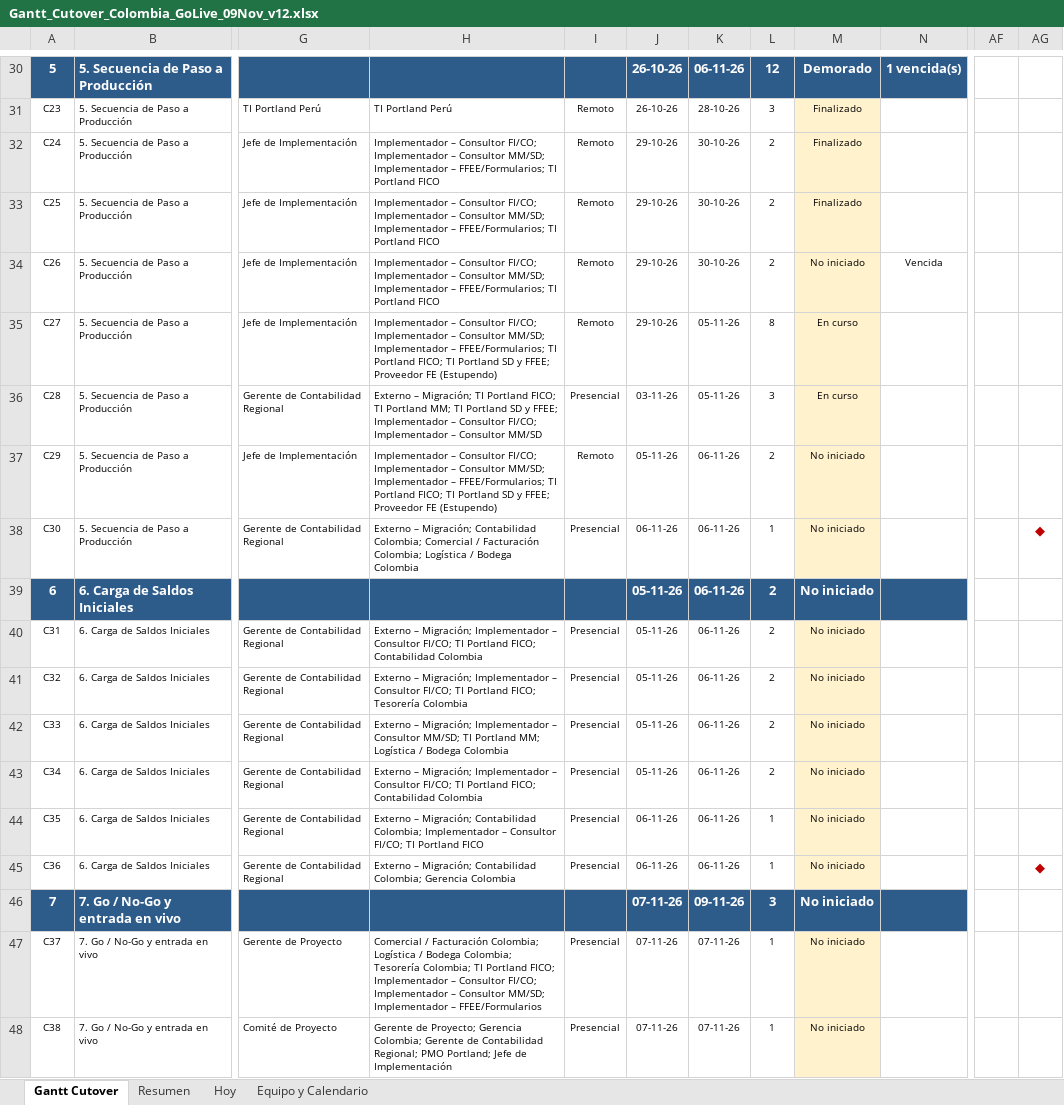
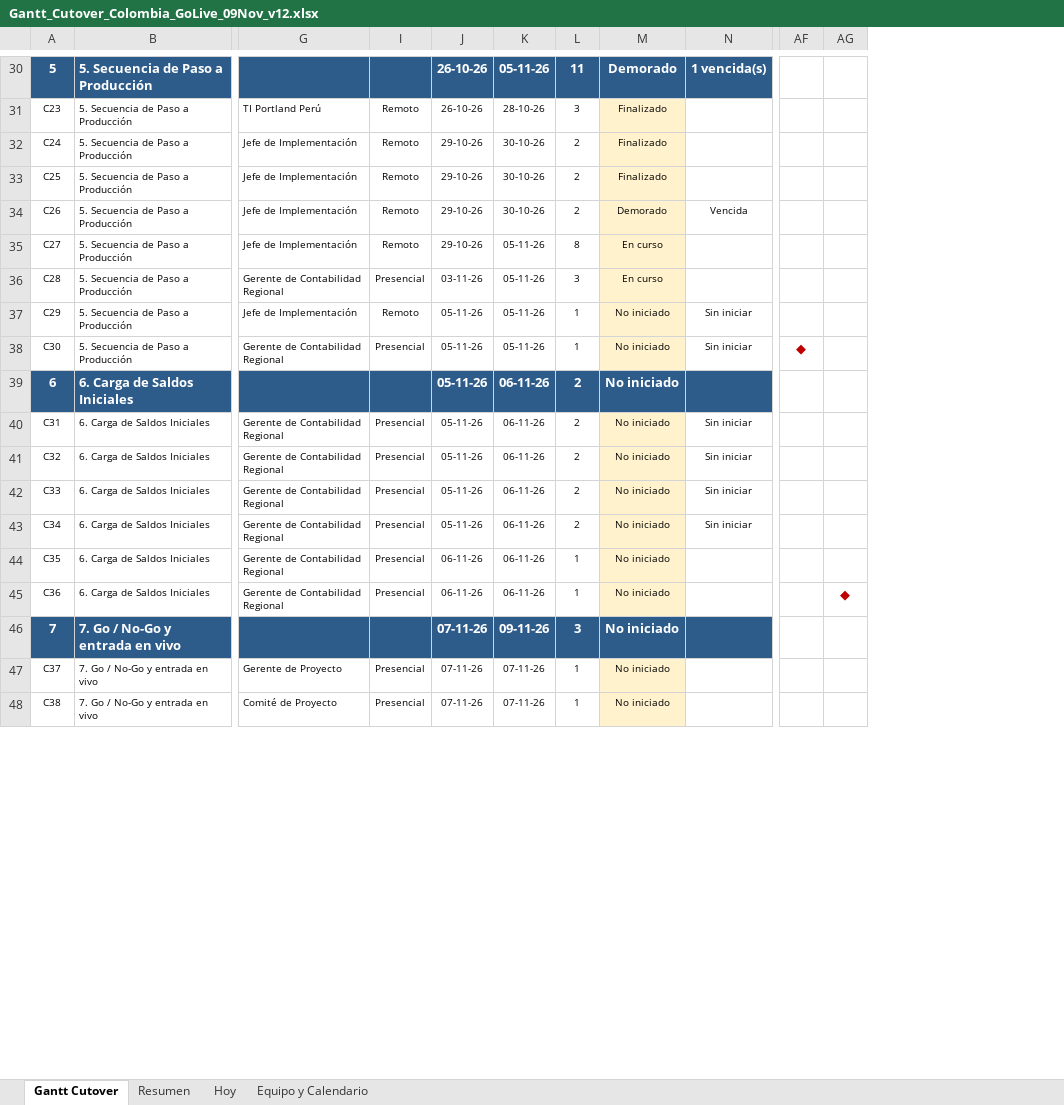
Before and after one commit to GarfioHook/GO_LIVE_COLOMBIA, an Excel workbook: Gantt_Cutover_Colombia_GoLive_09Nov_v12.xlsx, sheet Gantt Cutover, drawn as a sheet; only a part is shown, gaps mark what is left out; values as stored, in another font and other column widths than the file's, no borders; conditional formats not drawn; the diff covers the shown part only; the diff names each change by its address in the sheet, - before the commit and + after, or states it on an @@ line.

```diff
--- a/Gantt_Cutover_Colombia_GoLive_09Nov_v12.xlsx (sheet Gantt Cutover)
+++ b/Gantt_Cutover_Colombia_GoLive_09Nov_v12.xlsx (sheet Gantt Cutover)
@@ column H hidden, rows 31-48: TI Portland Perú | Implementador – Consultor FI/CO; Implementador – Consultor MM/SD; Implementador – FFEE/Formularios; TI Portland FICO | Implementador – Consultor FI/CO; Implementador – Consultor MM/SD; Implementador – FFEE/Formularios; TI Portland FICO | Implementador – Consultor FI/CO; Implementador – Consultor MM/SD; Implementador – FFEE/Formularios; TI Portland FICO | Implementador – Consultor FI/CO; Implementador – Consultor MM/SD; Implementador – FFEE/Formularios; TI Portland FICO; TI Portland SD y FFEE; Proveedor FE (Estupendo) | Externo – Migración; TI Portland FICO; TI Portland MM; TI Portland SD y FFEE; Implementador – Consultor FI/CO; Implementador – Consultor MM/SD | Implementador – Consultor FI/CO; Implementador – Consultor MM/SD; Implementador – FFEE/Formularios; TI Portland FICO; TI Portland SD y FFEE; Proveedor FE (Estupendo) | Externo – Migración; Contabilidad Colombia; Comercial / Facturación Colombia; Logística / Bodega Colombia |  | Externo – Migración; Implementador – Consultor FI/CO; TI Portland FICO; Contabilidad Colombia | Externo – Migración; Implementador – Consultor FI/CO; TI Portland FICO; Tesorería Colombia | Externo – Migración; Implementador – Consultor MM/SD; TI Portland MM; Logística / Bodega Colombia | Externo – Migración; Implementador – Consultor FI/CO; TI Portland FICO; Contabilidad Colombia | Externo – Migración; Contabilidad Colombia; Implementador – Consultor FI/CO; TI Portland FICO | Externo – Migración; Contabilidad Colombia; Gerencia Colombia |  | Comercial / Facturación Colombia; Logística / Bodega Colombia; Tesorería Colombia; TI Portland FICO; Implementador – Consultor FI/CO; Implementador – Consultor MM/SD; Implementador – FFEE/Formularios | Gerente de Proyecto; Gerencia Colombia; Gerente de Contabilidad Regional; PMO Portland; Jefe de Implementación @@
-K30: 06-11-26
+K30: 05-11-26
-L30: 12
+L30: 11
-M34: No iniciado
+M34: Demorado
-K37:K38: 06-11-26
+K37:K38: 05-11-26
-L37: 2
+L37: 1
-N37:N38: (empty)
+N37:N38: Sin iniciar
-J38: 06-11-26
+J38: 05-11-26
-AF38: (empty)
+AF38: ◆
-AG38: ◆
+AG38: (empty)
-N40:N43: (empty)
+N40:N43: Sin iniciar
```
Also changed, not shown: 19 edited cells elsewhere in this sheet, sheet Hoy, sheet Resumen, formulas that keep their value, hidden cells.
